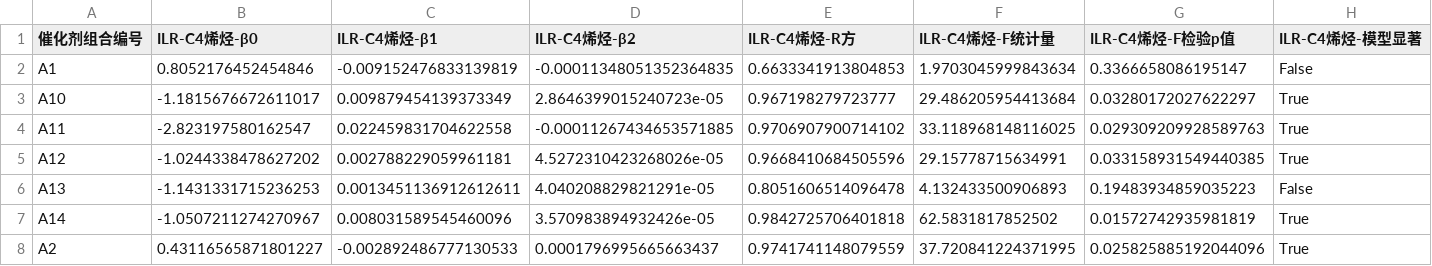
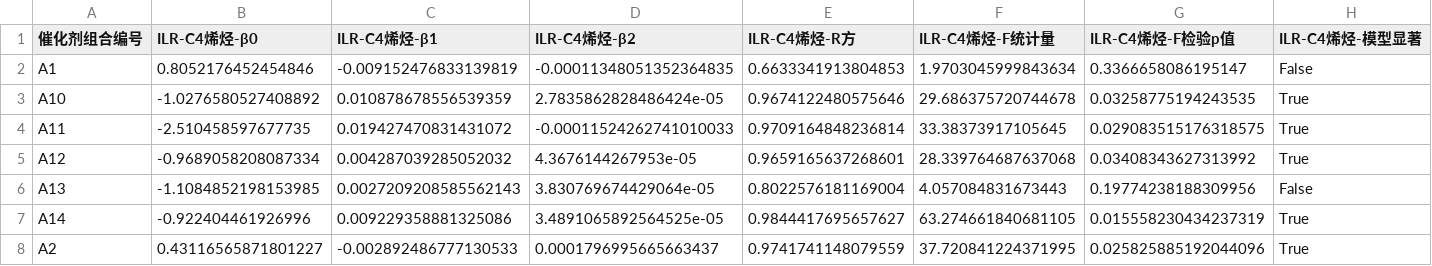
Before and after one commit to AEM001/Math-Modeling-Practice, a CSV file: 21B/1/1-1/ilr_analysis_results.csv, drawn as a sheet; only a part is shown; the diff covers the shown part only; the diff names each change by its address in the sheet, - before the commit and + after, or states it on an @@ line.

```diff
--- a/21B/1/1-1/ilr_analysis_results.csv
+++ b/21B/1/1-1/ilr_analysis_results.csv
-B3 (ILR-C4烯烃-β0): -1.1815676672611017
+B3 (ILR-C4烯烃-β0): -1.0276580527408892
-C3 (ILR-C4烯烃-β1): 0.009879454139373349
+C3 (ILR-C4烯烃-β1): 0.010878678556539359
-D3 (ILR-C4烯烃-β2): 2.8646399015240723e-05
+D3 (ILR-C4烯烃-β2): 2.7835862828486424e-05
-E3 (ILR-C4烯烃-R方): 0.967198279723777
+E3 (ILR-C4烯烃-R方): 0.9674122480575646
-F3 (ILR-C4烯烃-F统计量): 29.486205954413684
+F3 (ILR-C4烯烃-F统计量): 29.686375720744678
-G3 (ILR-C4烯烃-F检验p值): 0.03280172027622297
+G3 (ILR-C4烯烃-F检验p值): 0.03258775194243535
-B4 (ILR-C4烯烃-β0): -2.823197580162547
+B4 (ILR-C4烯烃-β0): -2.510458597677735
-C4 (ILR-C4烯烃-β1): 0.022459831704622558
+C4 (ILR-C4烯烃-β1): 0.019427470831431072
-D4 (ILR-C4烯烃-β2): -0.00011267434653571885
+D4 (ILR-C4烯烃-β2): -0.00011524262741010033
-E4 (ILR-C4烯烃-R方): 0.9706907900714102
+E4 (ILR-C4烯烃-R方): 0.9709164848236814
-F4 (ILR-C4烯烃-F统计量): 33.118968148116025
+F4 (ILR-C4烯烃-F统计量): 33.38373917105645
-G4 (ILR-C4烯烃-F检验p值): 0.029309209928589763
+G4 (ILR-C4烯烃-F检验p值): 0.029083515176318575
-B5 (ILR-C4烯烃-β0): -1.0244338478627202
+B5 (ILR-C4烯烃-β0): -0.9689058208087334
-C5 (ILR-C4烯烃-β1): 0.002788229059961181
+C5 (ILR-C4烯烃-β1): 0.004287039285052032
-D5 (ILR-C4烯烃-β2): 4.5272310423268026e-05
+D5 (ILR-C4烯烃-β2): 4.3676144267953e-05
-E5 (ILR-C4烯烃-R方): 0.9668410684505596
+E5 (ILR-C4烯烃-R方): 0.9659165637268601
-F5 (ILR-C4烯烃-F统计量): 29.15778715634991
+F5 (ILR-C4烯烃-F统计量): 28.339764687637068
-G5 (ILR-C4烯烃-F检验p值): 0.033158931549440385
+G5 (ILR-C4烯烃-F检验p值): 0.03408343627313992
-B6 (ILR-C4烯烃-β0): -1.1431331715236253
+B6 (ILR-C4烯烃-β0): -1.1084852198153985
-C6 (ILR-C4烯烃-β1): 0.0013451136912612611
+C6 (ILR-C4烯烃-β1): 0.0027209208585562143
-D6 (ILR-C4烯烃-β2): 4.040208829821291e-05
+D6 (ILR-C4烯烃-β2): 3.830769674429064e-05
-E6 (ILR-C4烯烃-R方): 0.8051606514096478
+E6 (ILR-C4烯烃-R方): 0.8022576181169004
-F6 (ILR-C4烯烃-F统计量): 4.132433500906893
+F6 (ILR-C4烯烃-F统计量): 4.057084831673443
-G6 (ILR-C4烯烃-F检验p值): 0.19483934859035223
+G6 (ILR-C4烯烃-F检验p值): 0.19774238188309956
-B7 (ILR-C4烯烃-β0): -1.0507211274270967
+B7 (ILR-C4烯烃-β0): -0.922404461926996
-C7 (ILR-C4烯烃-β1): 0.008031589545460096
+C7 (ILR-C4烯烃-β1): 0.009229358881325086
-D7 (ILR-C4烯烃-β2): 3.570983894932426e-05
+D7 (ILR-C4烯烃-β2): 3.4891065892564525e-05
-E7 (ILR-C4烯烃-R方): 0.9842725706401818
+E7 (ILR-C4烯烃-R方): 0.9844417695657627
-F7 (ILR-C4烯烃-F统计量): 62.5831817852502
+F7 (ILR-C4烯烃-F统计量): 63.274661840681105
-G7 (ILR-C4烯烃-F检验p值): 0.01572742935981819
+G7 (ILR-C4烯烃-F检验p值): 0.015558230434237319
```
Also changed, not shown: 85 edited cells elsewhere in this file, 21B/1/1-1/quadratic_regression_results.csv, 4 other files.
